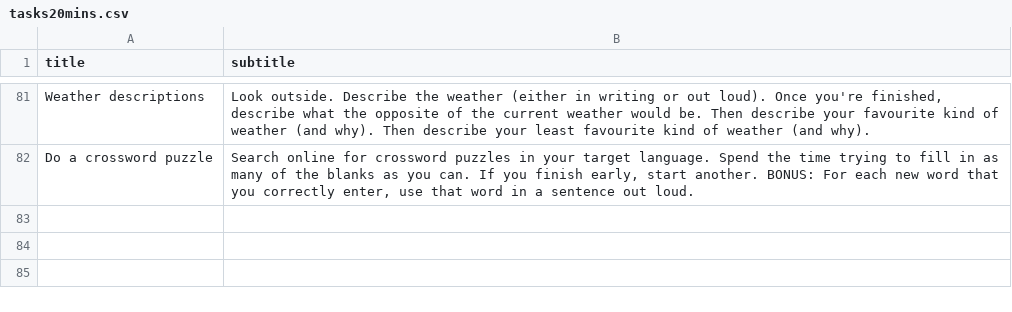
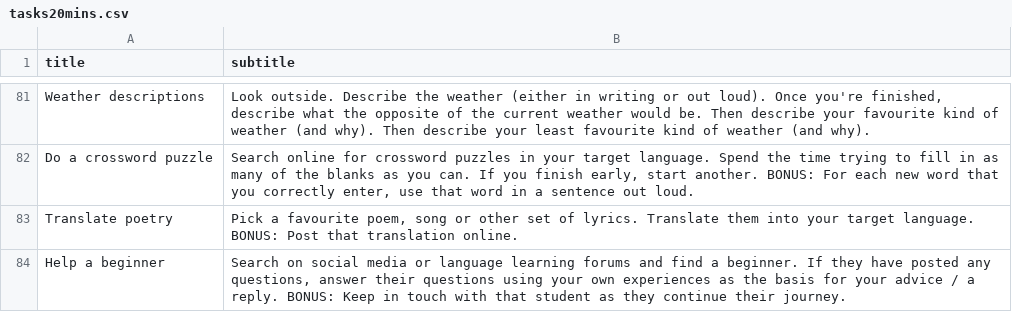
Before and after one commit to strickvl/languagecoach, a CSV file: lc-app/app/tasks20mins.csv, drawn as a sheet; only a part is shown, gaps mark what is left out; the diff names each change by its address in the sheet, - before the commit and + after, or states it on an @@ line.

```diff
--- a/lc-app/app/tasks20mins.csv
+++ b/lc-app/app/tasks20mins.csv
+row 83: Translate poetry | Pick a favourite poem, song or other set of lyrics. Translate them into your target language. BONUS: Post that translation online.
+row 84: Help a beginner | Search on social media or language learning forums and find a beginner. If they have posted any questions, answer their questions using your own experiences as the basis for your advice / a reply. BONUS: Keep in touch with that student as they continue their journey.
```
Also changed, not shown: lc-app/app/tasks10mins.csv, lc-app/app/tasks5mins.csv.
